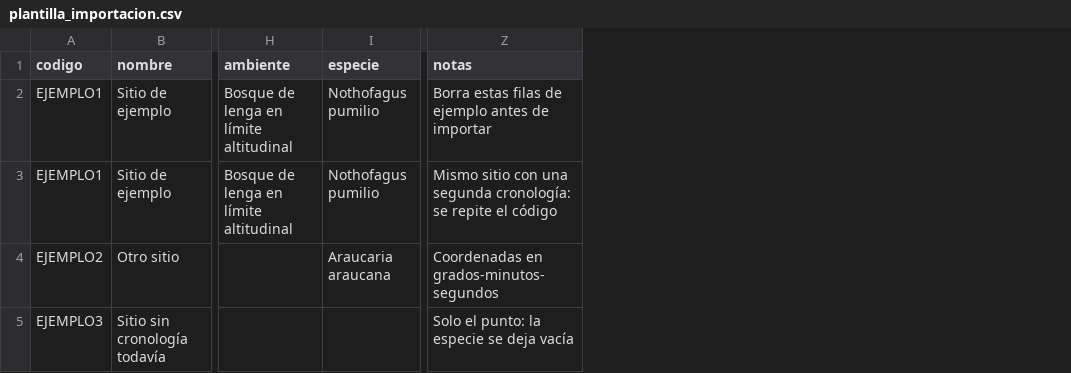
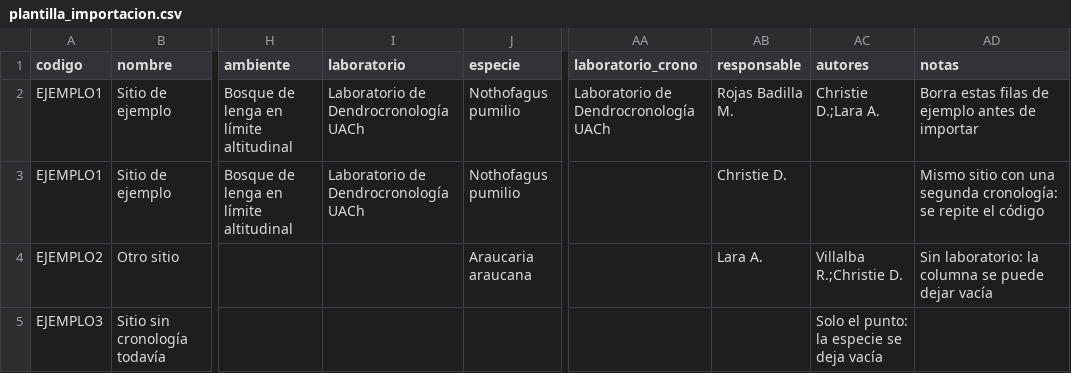
Before and after one commit to DendroRed/dendrored.github.io, a CSV file: plantilla_importacion.csv, drawn as a sheet; only a part is shown, gaps mark what is left out; addresses are those after the commit; the diff names each change by its address in the sheet, - before the commit and + after, or states it on an @@ line.

Commit message:
Autoría por cronología, borrado de importaciones y filtro de laboratorio

```diff
--- a/plantilla_importacion.csv
+++ b/plantilla_importacion.csv
+column I (laboratorio), rows 2-3: Laboratorio de Dendrocronología UACh | Laboratorio de Dendrocronología UACh
+column AA (laboratorio_crono), row 2: Laboratorio de Dendrocronología UACh
+column AB (responsable), rows 2-4: Rojas Badilla M. | Christie D. | Lara A.
+column AC (autores), rows 2-5: Christie D.;Lara A. |  | Villalba R.;Christie D. | Solo el punto: la especie se deja vacía
-AD4 (notas): Coordenadas en grados-minutos-segundos
+AD4 (notas): Sin laboratorio: la columna se puede dejar vacía
-AD5 (notas): Solo el punto: la especie se deja vacía
+AD5 (notas): (empty)
```
Also changed, not shown: 4 other files.
